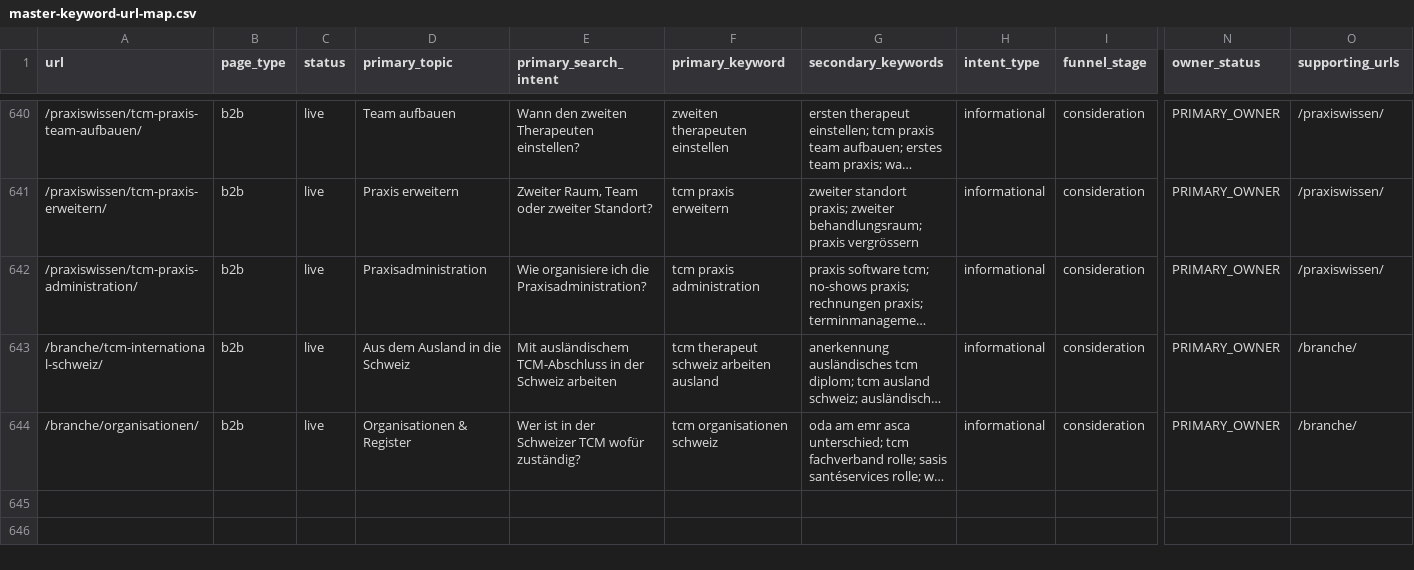
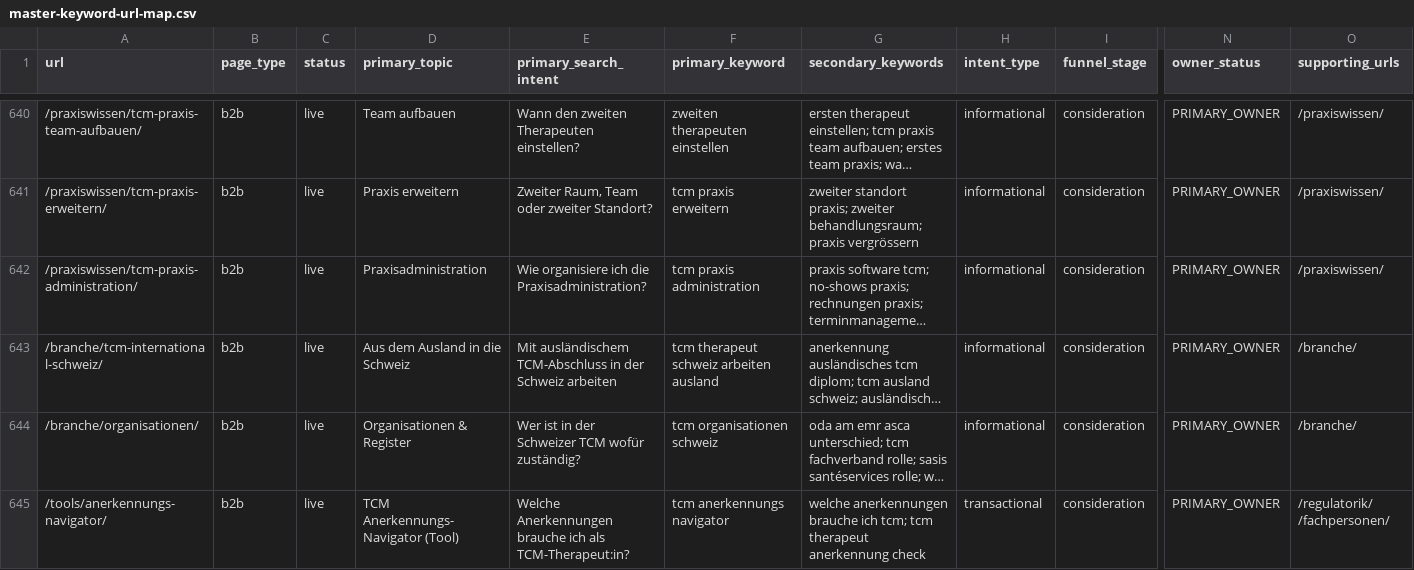
Before and after one commit to Thehwang88/tcm-ch, a CSV file: seo/master-keyword-url-map.csv, drawn as a sheet; only a part is shown, gaps mark what is left out; long unchanged cells end in …; rows hold the shown columns only; the diff names each change by its address in the sheet, - before the commit and + after, or states it on an @@ line.

```diff
--- a/seo/master-keyword-url-map.csv
+++ b/seo/master-keyword-url-map.csv
+row 645: /tools/anerkennungs-navigator/ | b2b | live | TCM Anerkennungs-Navigator (Tool) | Welche Anerkennungen brauche ich als TCM-Therapeut:in? | tcm anerkennungs navigator | welche anerkennungen brauche ich tcm; tcm therapeut anerkennung check | transactional | consideration | PRIMARY_OWNER | /regulatorik/ /fachpersonen/
```
Also changed, not shown: seo/do-not-create-intents.csv, seo/professional-topic-map.csv, 10 other files.
